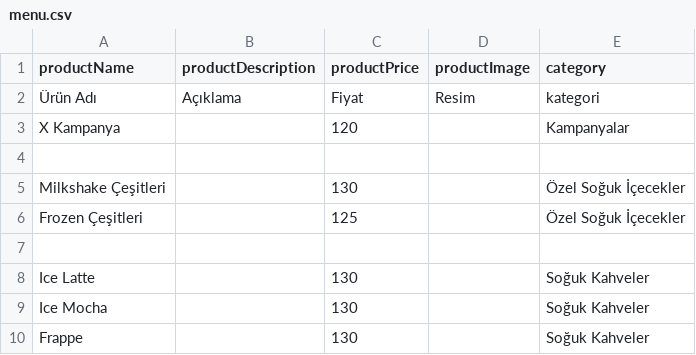
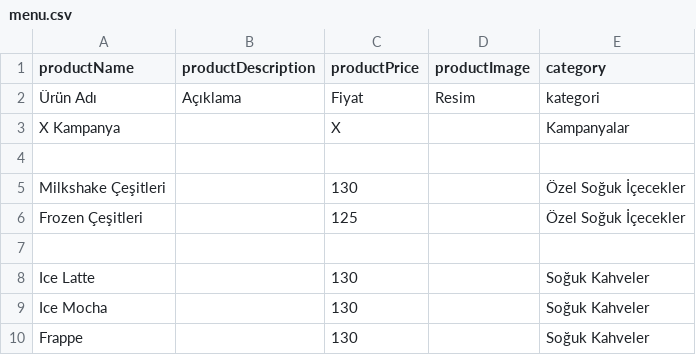
Before and after one commit to caddehouse/qrmenu, a CSV file: menu.csv, drawn as a sheet; only a part is shown.

Commit message:
Update menu.csv

```diff
--- a/menu.csv
+++ b/menu.csv
@@ -2,3 +2,3 @@ productName,productDescription,productPrice,productImage,category
 Ürün Adı, Açıklama, Fiyat, Resim, kategori
-X Kampanya,,120,,Kampanyalar
+X Kampanya,,X,,Kampanyalar
 ,,,,
```
